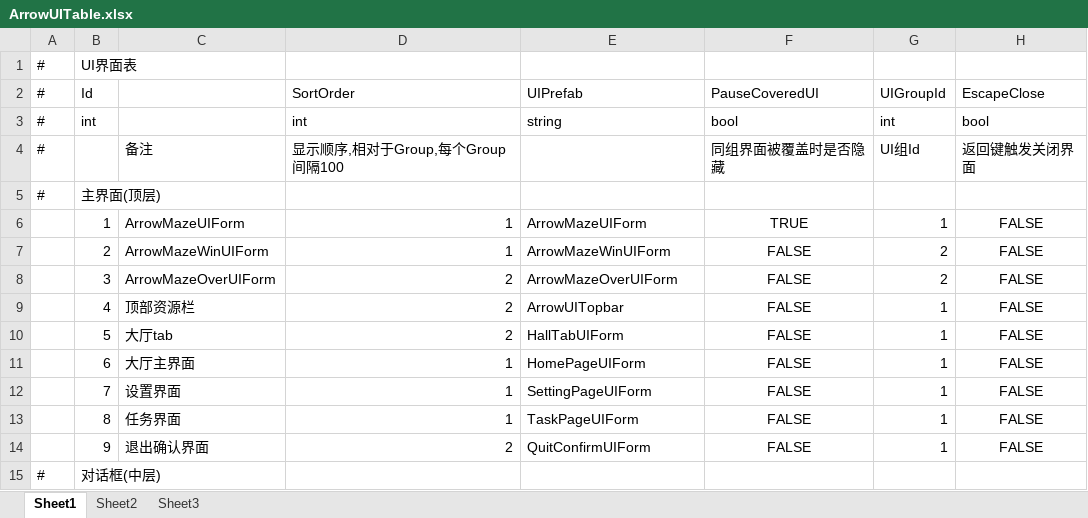
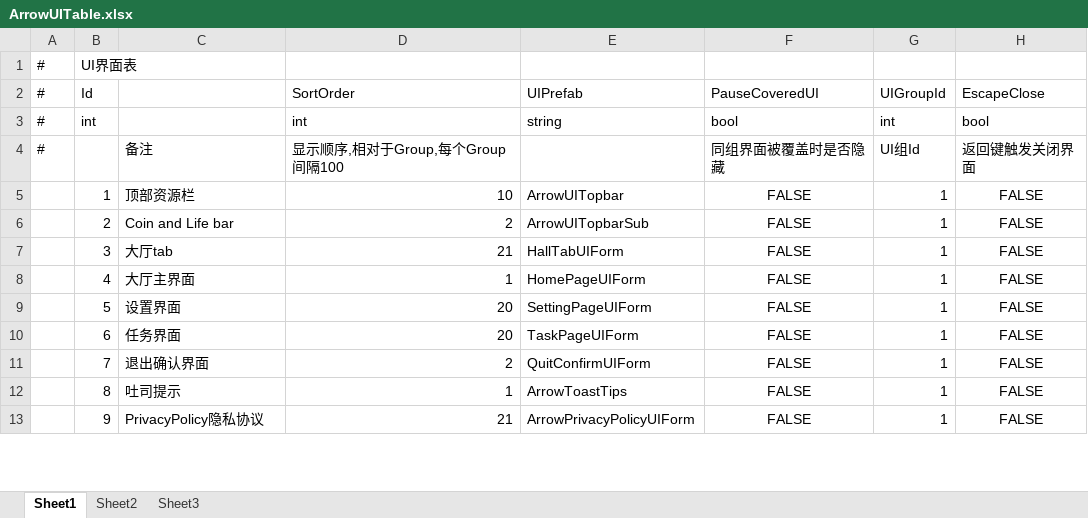
Before and after one commit to HoXoRo/smash, an Excel workbook: AAAGameData/DataTables/Core/ArrowUITable.xlsx, sheet Sheet1, drawn as a sheet; only a part is shown; values as stored, in another font and other column widths than the file's, no borders; removed rows and columns are numbered as before the commit, all else as after; the diff covers the shown part only; the diff names each change by its address in the sheet, - before the commit and + after, or states it on an @@ line.

```diff
--- a/AAAGameData/DataTables/Core/ArrowUITable.xlsx (sheet Sheet1)
+++ b/AAAGameData/DataTables/Core/ArrowUITable.xlsx (sheet Sheet1)
-row 5: # | 主界面(顶层)
-C5: ArrowMazeUIForm
+C5: 顶部资源栏
-D5 (SortOrder): 1
+D5 (SortOrder): 10
-E5 (UIPrefab): ArrowMazeUIForm
+E5 (UIPrefab): ArrowUITopbar
-F5 (PauseCoveredUI): TRUE
+F5 (PauseCoveredUI): FALSE
-C6: ArrowMazeWinUIForm
+C6: Coin and Life bar
-D6 (SortOrder): 1
+D6 (SortOrder): 2
-E6 (UIPrefab): ArrowMazeWinUIForm
+E6 (UIPrefab): ArrowUITopbarSub
-G6:G7 (UIGroupId): 2
+G6:G7 (UIGroupId): 1
-C7: ArrowMazeOverUIForm
+C7: 大厅tab
-D7 (SortOrder): 2
+D7 (SortOrder): 21
-E7 (UIPrefab): ArrowMazeOverUIForm
+E7 (UIPrefab): HallTabUIForm
-C8: 顶部资源栏
+C8: 大厅主界面
-D8 (SortOrder): 2
+D8 (SortOrder): 1
-E8 (UIPrefab): ArrowUITopbar
+E8 (UIPrefab): HomePageUIForm
-C9: 大厅tab
+C9: 设置界面
-D9 (SortOrder): 2
+D9 (SortOrder): 20
-E9 (UIPrefab): HallTabUIForm
+E9 (UIPrefab): SettingPageUIForm
-C10: 大厅主界面
+C10: 任务界面
-D10 (SortOrder): 1
+D10 (SortOrder): 20
-E10 (UIPrefab): HomePageUIForm
+E10 (UIPrefab): TaskPageUIForm
-C11: 设置界面
+C11: 退出确认界面
-D11 (SortOrder): 1
+D11 (SortOrder): 2
-E11 (UIPrefab): SettingPageUIForm
+E11 (UIPrefab): QuitConfirmUIForm
-C12: 任务界面
+C12: 吐司提示
-E12 (UIPrefab): TaskPageUIForm
+E12 (UIPrefab): ArrowToastTips
-C13: 退出确认界面
+C13: PrivacyPolicy隐私协议
-D13 (SortOrder): 2
+D13 (SortOrder): 21
-E13 (UIPrefab): QuitConfirmUIForm
+E13 (UIPrefab): ArrowPrivacyPolicyUIForm
-row 15: # | 对话框(中层)
```
Also changed, not shown: 8 removed rows, 72 edited cells and cell formats elsewhere in this sheet, AAAGameData/DataTables/Core/ArrowUIGroupTable.xlsx, 11 other files.
